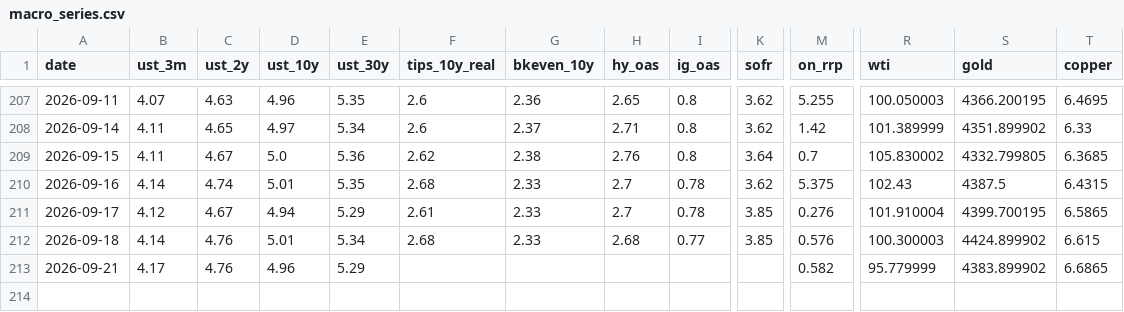
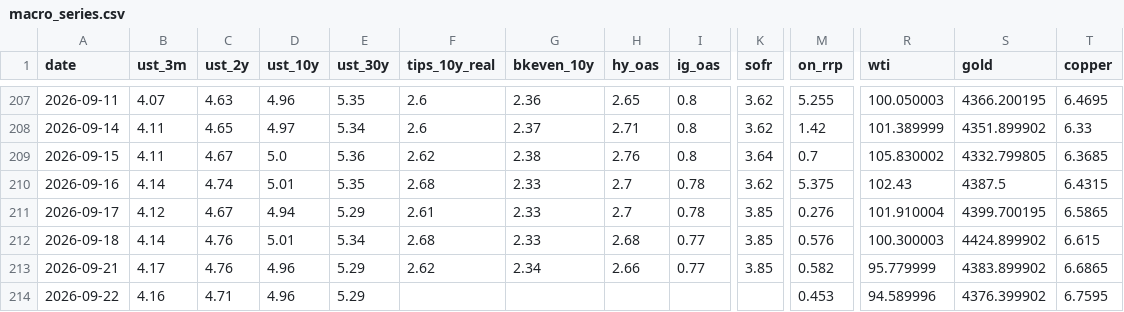
Before and after one commit to srwfj5d2th-droid/morning-macro, a CSV file: data/macro_series.csv, drawn as a sheet; only a part is shown, gaps mark what is left out; rows hold the shown columns only; the diff names each change by its address in the sheet, - before the commit and + after, or states it on an @@ line.

```diff
--- a/data/macro_series.csv
+++ b/data/macro_series.csv
-F213 (tips_10y_real): (empty)
+F213 (tips_10y_real): 2.62
-G213 (bkeven_10y): (empty)
+G213 (bkeven_10y): 2.34
-H213 (hy_oas): (empty)
+H213 (hy_oas): 2.66
-I213 (ig_oas): (empty)
+I213 (ig_oas): 0.77
-K213 (sofr): (empty)
+K213 (sofr): 3.85
+row 214: 2026-09-22 | 4.16 | 4.71 | 4.96 | 5.29 |  |  |  |  |  | 0.453 | 94.589996 | 4376.399902 | 6.7595
```
Also changed, not shown: 1 other file.
